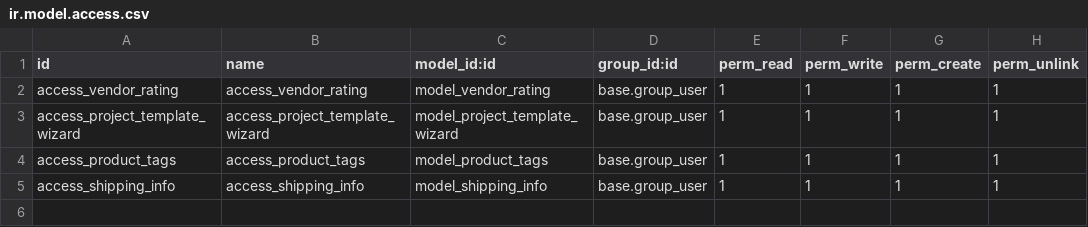
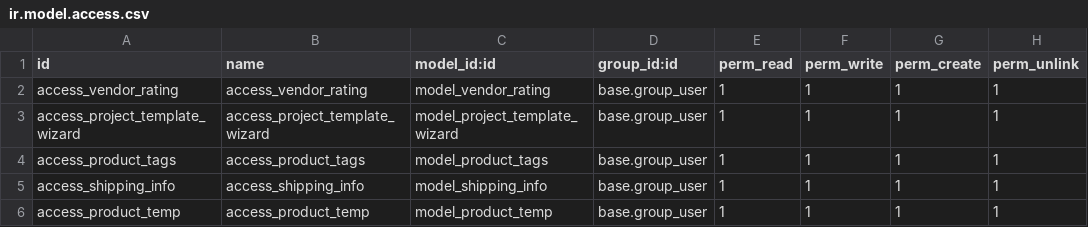
Before and after one commit to jech-odoo/jech, a CSV file: obs_asphericon/security/ir.model.access.csv, drawn as a sheet.

Commit message:
[ADD] obs_asphericona: task

```diff
--- a/obs_asphericon/security/ir.model.access.csv
+++ b/obs_asphericon/security/ir.model.access.csv
@@ -5 +5,2 @@ access_product_tags,access_product_tags,model_product_tags,base.group_user,1,1,1
 access_shipping_info,access_shipping_info,model_shipping_info,base.group_user,1,1,1,1
+access_product_temp,access_product_temp,model_product_temp,base.group_user,1,1,1,1
```
Also changed, not shown: 33 other files.
